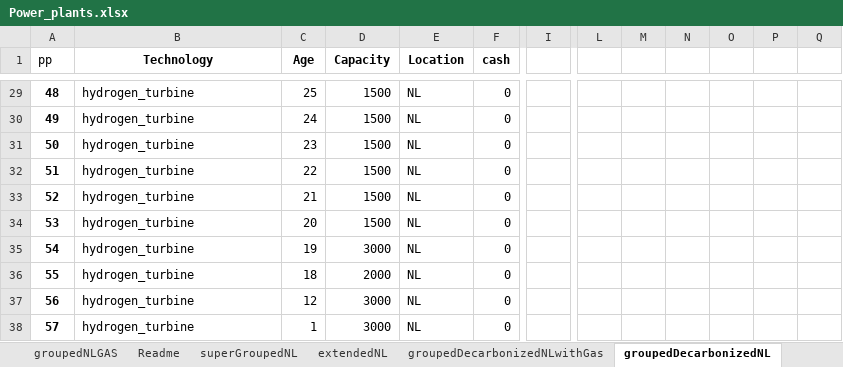
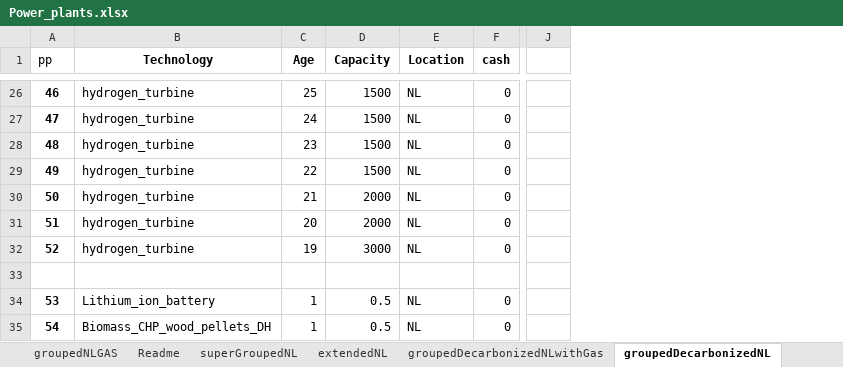
Before and after one commit to TradeRES/toolbox-amiris-emlab, an Excel workbook: data/Power_plants.xlsx, sheet groupedDecarbonizedNL, drawn as a sheet; only a part is shown, gaps mark what is left out; values as stored, in another font and other column widths than the file's, no borders; removed rows and columns are numbered as before the commit, all else as after; rows hold the shown columns only; the diff covers the shown part only; the diff names each change by its address in the sheet, - before the commit and + after, or states it on an @@ line.

```diff
--- a/data/Power_plants.xlsx (sheet groupedDecarbonizedNL)
+++ b/data/Power_plants.xlsx (sheet groupedDecarbonizedNL)
-column I, empty
+column J, empty
-column L, empty
-column M, empty
-column N, empty
-column O, empty
-column P, empty
-column Q, empty
@@ column A (pp) renumbered from row 3 down @@
-D30:D31 (Capacity): 1500
+D30:D31 (Capacity): 2000
-row 33: 55 | hydrogen_turbine | 18 | 2000 | NL | 0
+row 33: (empty)
-row 37: 56 | hydrogen_turbine | 12 | 3000 | NL | 0
+row 34: 53 | Lithium_ion_battery | 1 | 0.5 | NL | 0
-B35 (Technology): hydrogen_turbine
+B35 (Technology): Biomass_CHP_wood_pellets_DH
-D35 (Capacity): 3000
+D35 (Capacity): 0.5
```
Also changed, not shown: 4 added rows, 7 removed rows, 12 edited cells and cell formats elsewhere in this sheet, data/Analysis/NPV.xlsx, data/Coupling Config.xlsx, 1 other file.
